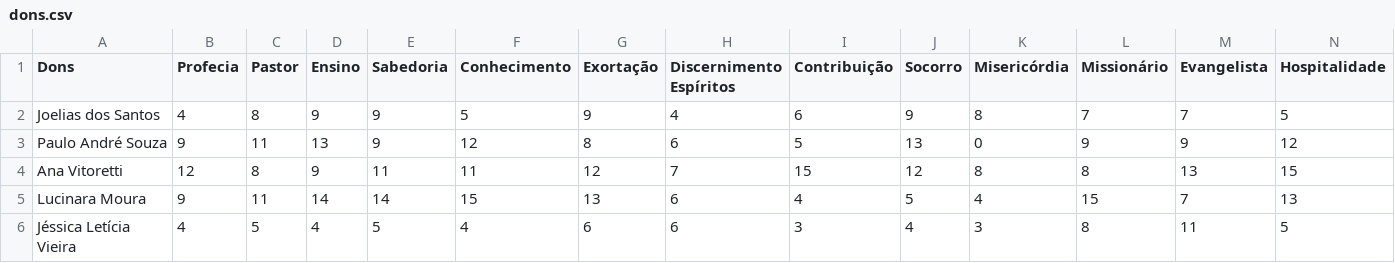
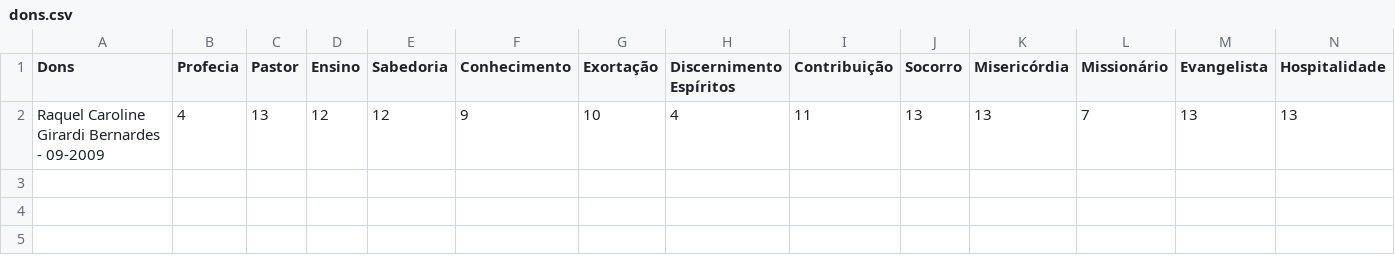
Before and after one commit to marrcandre/dons_graficos, a CSV file: dons.csv, drawn as a sheet; only a part is shown; removed rows and columns are numbered as before the commit, all else as after; rows hold the shown columns only; the diff names each change by its address in the sheet, - before the commit and + after, or states it on an @@ line.

```diff
--- a/dons.csv
+++ b/dons.csv
-row 2: Joelias dos Santos | 4 | 8 | 9 | 9 | 5 | 9 | 4 | 6 | 9 | 8 | 7 | 7 | 5
-row 3: Paulo André Souza | 9 | 11 | 13 | 9 | 12 | 8 | 6 | 5 | 13 | 0 | 9 | 9 | 12
-row 4: Ana Vitoretti | 12 | 8 | 9 | 11 | 11 | 12 | 7 | 15 | 12 | 8 | 8 | 13 | 15
-row 5: Lucinara Moura | 9 | 11 | 14 | 14 | 15 | 13 | 6 | 4 | 5 | 4 | 15 | 7 | 13
-row 6: Jéssica Letícia Vieira | 4 | 5 | 4 | 5 | 4 | 6 | 6 | 3 | 4 | 3 | 8 | 11 | 5
+row 2: Raquel Caroline Girardi Bernardes - 09-2009 | 4 | 13 | 12 | 12 | 9 | 10 | 4 | 11 | 13 | 13 | 7 | 13 | 13
```
Also changed, not shown: dons_completo.csv, 6 other files.
